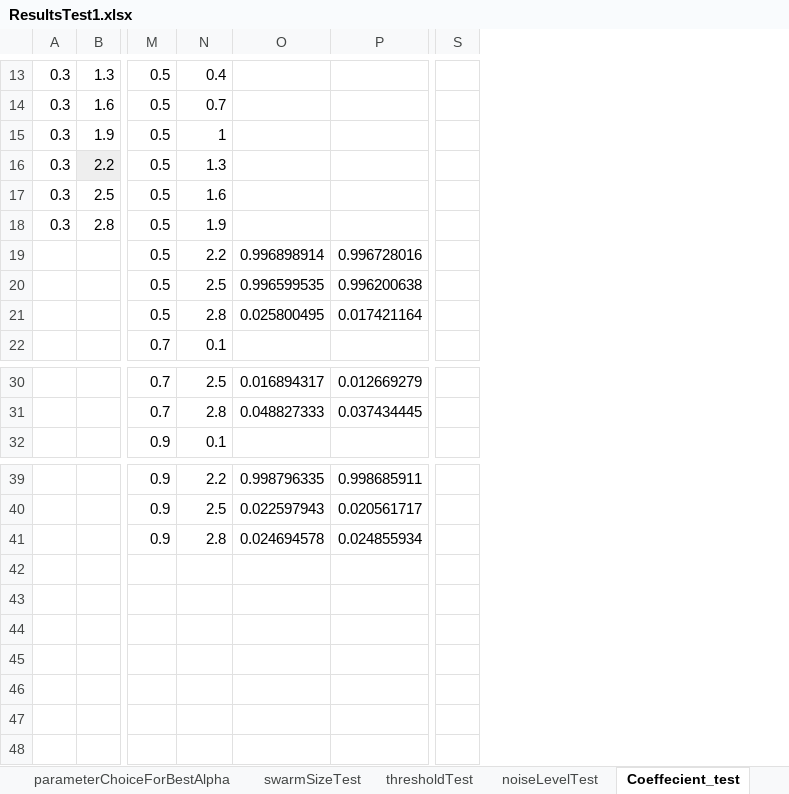
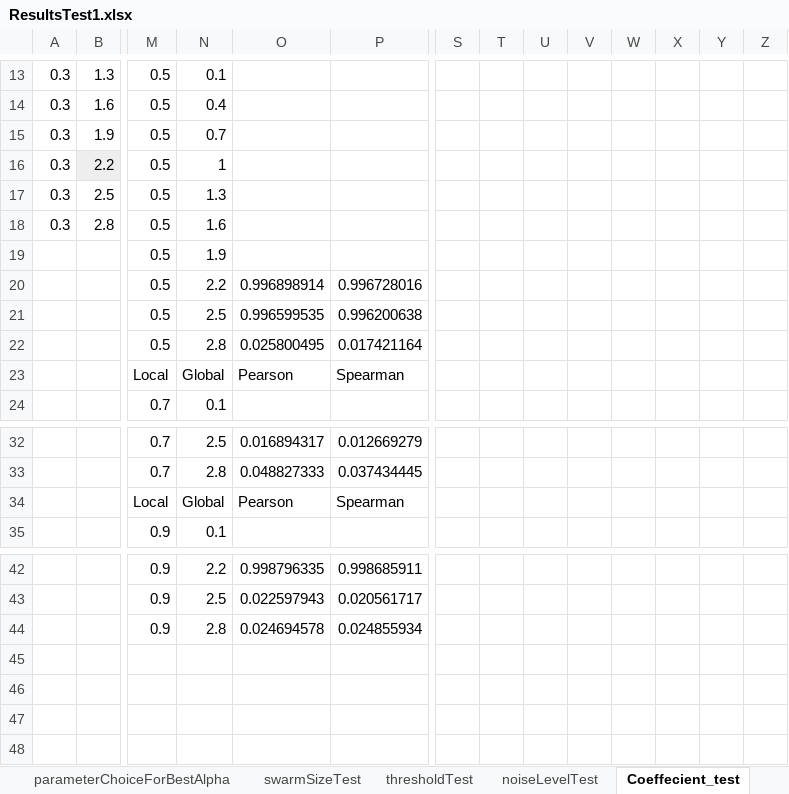
Before and after one commit to OluwadareLab/ParticleChromo3D, an Excel workbook: Results/ResultsTest1.xlsx, sheet Coeffecient_test, drawn as a sheet; only a part is shown, gaps mark what is left out; values as stored, in another font and other column widths than the file's, no borders; charts and pictures not drawn; removed rows and columns are numbered as before the commit, all else as after; rows hold the shown columns only; the diff covers the shown part only; the diff names each change by its address in the sheet, - before the commit and + after, or states it on an @@ line.

```diff
--- a/Results/ResultsTest1.xlsx (sheet Coeffecient_test)
+++ b/Results/ResultsTest1.xlsx (sheet Coeffecient_test)
+column T, empty
+column U, empty
+column V, empty
+column W, empty
+column X, empty
+column Y, empty
+column Z, empty
-N13: 0.4
+N13: 0.1
-N14: 0.7
+N14: 0.4
-N15: 1
+N15: 0.7
-N16: 1.3
+N16: 1
-N17: 1.6
+N17: 1.3
-N18: 1.9
+N18: 1.6
+row 19:  |  | 0.5 | 1.9
+row 23:  |  | Local | Global | Pearson | Spearman
+row 34:  |  | Local | Global | Pearson | Spearman
-row 42: (empty)
-row 43: (empty)
-row 44: (empty)
```
Also changed, not shown: 24 edited cells and cell formats elsewhere in this sheet, charts or pictures, 3 other files.
